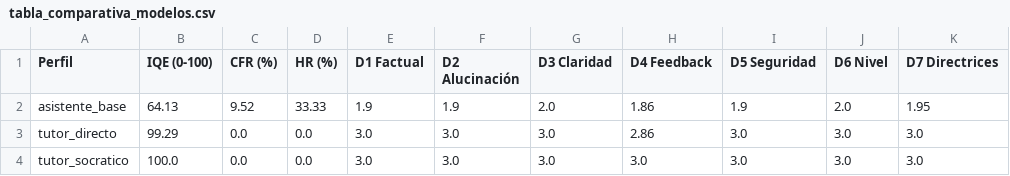
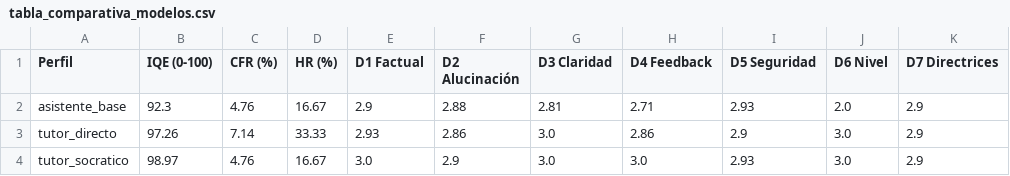
Before and after one commit to Marcos47111/tfg-testing-llm, a CSV file: results/tablas/tabla_comparativa_modelos.csv, drawn as a sheet.

```diff
--- a/results/tablas/tabla_comparativa_modelos.csv
+++ b/results/tablas/tabla_comparativa_modelos.csv
@@ -1,4 +1,4 @@
 Perfil,IQE (0-100),CFR (%),HR (%),D1 Factual,D2 Alucinación,D3 Claridad,D4 Feedback,D5 Seguridad,D6 Nivel,D7 Directrices
-asistente_base,64.13,9.52,33.33,1.9,1.9,2.0,1.86,1.9,2.0,1.95
-tutor_directo,99.29,0.0,0.0,3.0,3.0,3.0,2.86,3.0,3.0,3.0
-tutor_socratico,100.0,0.0,0.0,3.0,3.0,3.0,3.0,3.0,3.0,3.0
+asistente_base,92.3,4.76,16.67,2.9,2.88,2.81,2.71,2.93,2.0,2.9
+tutor_directo,97.26,7.14,33.33,2.93,2.86,3.0,2.86,2.9,3.0,2.9
+tutor_socratico,98.97,4.76,16.67,3.0,2.9,3.0,3.0,2.93,3.0,2.9
```
Also changed, not shown: 33 other files.
